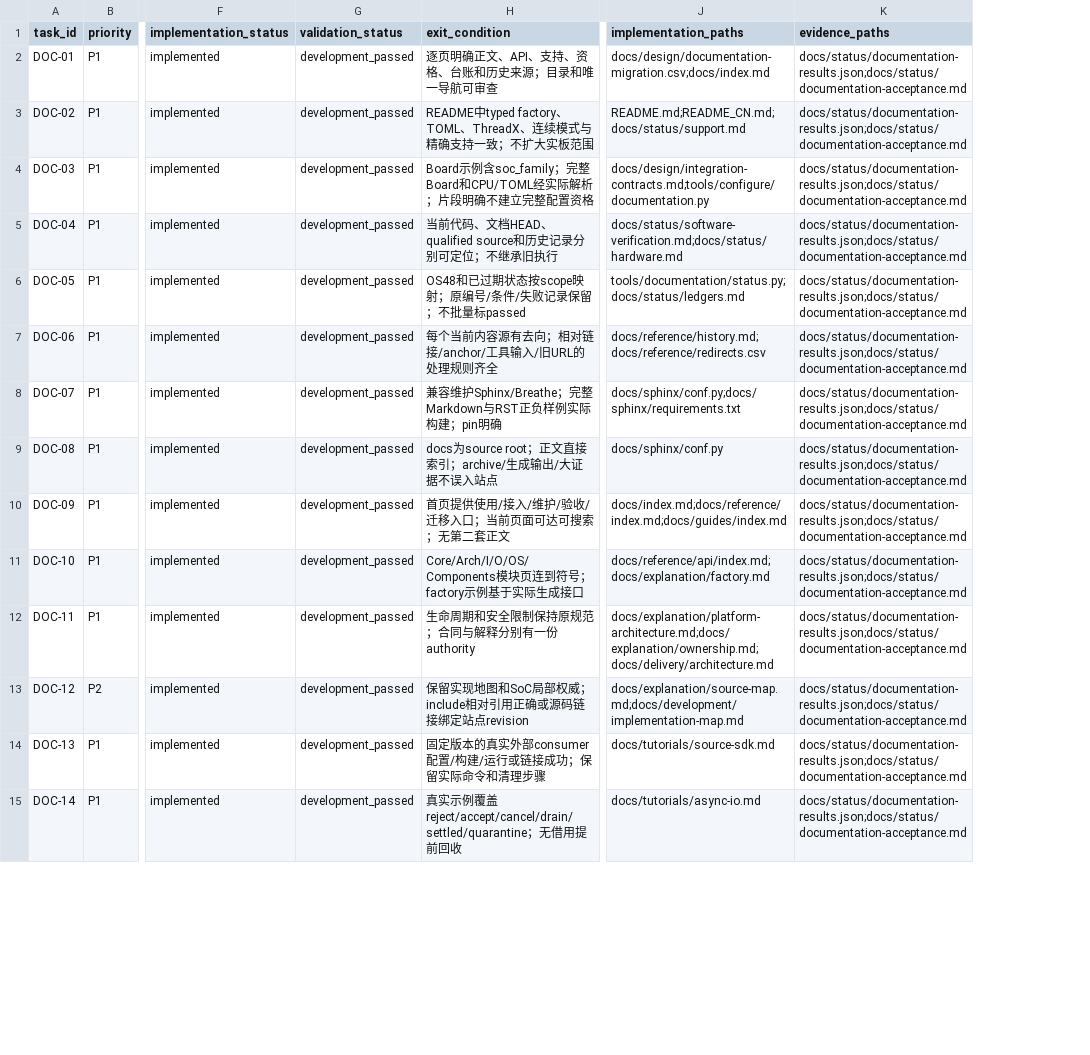
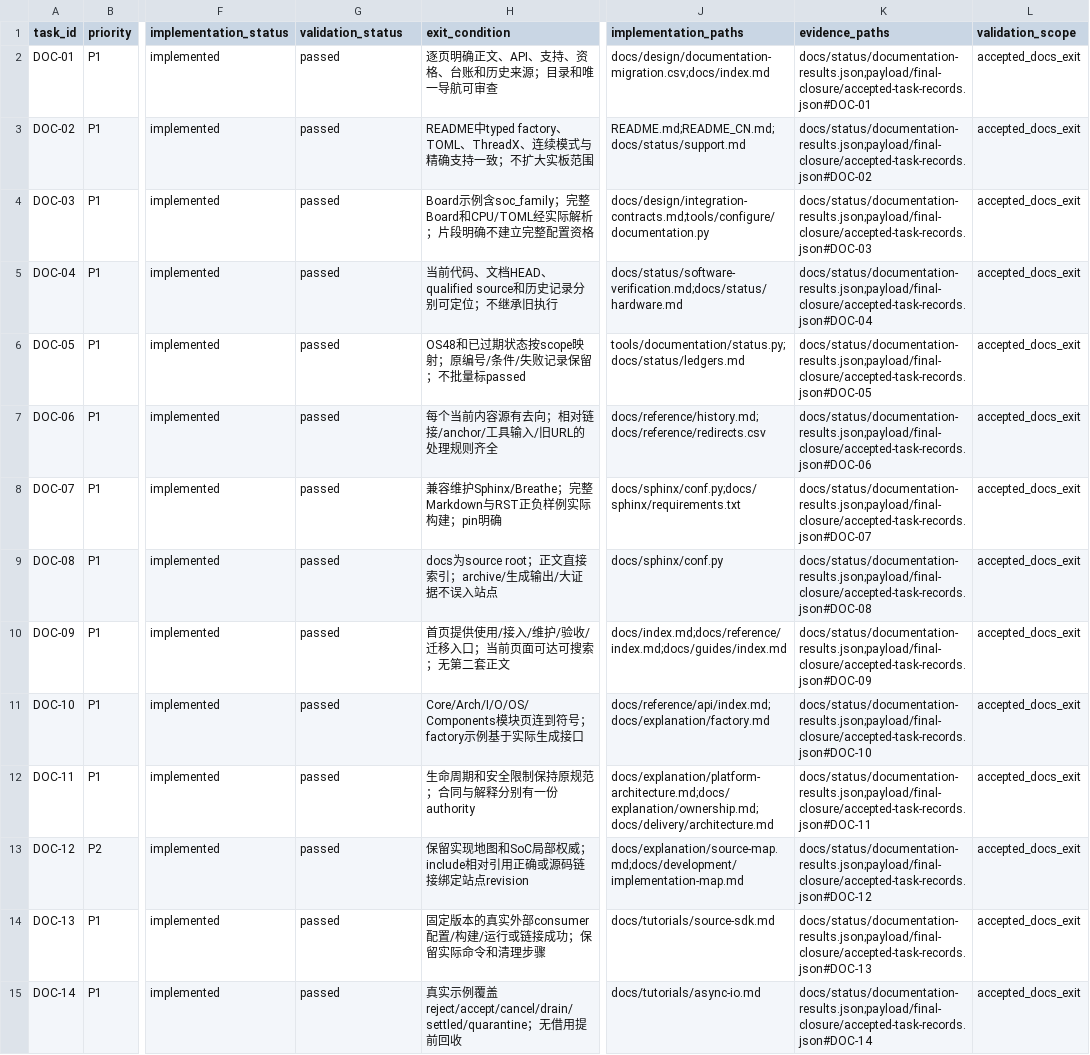
Before and after one commit to X-Gen-Lab/nexus, a CSV file: docs/design/documentation-system-execution.csv, drawn as a sheet; only a part is shown, gaps mark what is left out; the diff covers the shown part only; the diff names each change by its address in the sheet, - before the commit and + after, or states it on an @@ line.

Commit message:
docs: close verified documentation delivery and task evidence

```diff
--- a/docs/design/documentation-system-execution.csv
+++ b/docs/design/documentation-system-execution.csv
+column L (validation_scope), rows 2-15: all accepted_docs_exit
-G2:G15 (validation_status): development_passed
+G2:G15 (validation_status): passed
-K2 (evidence_paths): docs/status/documentation-results.json;docs/status/documentation-acceptance.md
+K2 (evidence_paths): docs/status/documentation-results.json;payload/final-closure/accepted-task-records.json#DOC-01
-K3 (evidence_paths): docs/status/documentation-results.json;docs/status/documentation-acceptance.md
+K3 (evidence_paths): docs/status/documentation-results.json;payload/final-closure/accepted-task-records.json#DOC-02
-K4 (evidence_paths): docs/status/documentation-results.json;docs/status/documentation-acceptance.md
+K4 (evidence_paths): docs/status/documentation-results.json;payload/final-closure/accepted-task-records.json#DOC-03
-K5 (evidence_paths): docs/status/documentation-results.json;docs/status/documentation-acceptance.md
+K5 (evidence_paths): docs/status/documentation-results.json;payload/final-closure/accepted-task-records.json#DOC-04
-K6 (evidence_paths): docs/status/documentation-results.json;docs/status/documentation-acceptance.md
+K6 (evidence_paths): docs/status/documentation-results.json;payload/final-closure/accepted-task-records.json#DOC-05
-K7 (evidence_paths): docs/status/documentation-results.json;docs/status/documentation-acceptance.md
+K7 (evidence_paths): docs/status/documentation-results.json;payload/final-closure/accepted-task-records.json#DOC-06
-K8 (evidence_paths): docs/status/documentation-results.json;docs/status/documentation-acceptance.md
+K8 (evidence_paths): docs/status/documentation-results.json;payload/final-closure/accepted-task-records.json#DOC-07
-K9 (evidence_paths): docs/status/documentation-results.json;docs/status/documentation-acceptance.md
+K9 (evidence_paths): docs/status/documentation-results.json;payload/final-closure/accepted-task-records.json#DOC-08
-K10 (evidence_paths): docs/status/documentation-results.json;docs/status/documentation-acceptance.md
+K10 (evidence_paths): docs/status/documentation-results.json;payload/final-closure/accepted-task-records.json#DOC-09
-K11 (evidence_paths): docs/status/documentation-results.json;docs/status/documentation-acceptance.md
+K11 (evidence_paths): docs/status/documentation-results.json;payload/final-closure/accepted-task-records.json#DOC-10
-K12 (evidence_paths): docs/status/documentation-results.json;docs/status/documentation-acceptance.md
+K12 (evidence_paths): docs/status/documentation-results.json;payload/final-closure/accepted-task-records.json#DOC-11
-K13 (evidence_paths): docs/status/documentation-results.json;docs/status/documentation-acceptance.md
+K13 (evidence_paths): docs/status/documentation-results.json;payload/final-closure/accepted-task-records.json#DOC-12
-K14 (evidence_paths): docs/status/documentation-results.json;docs/status/documentation-acceptance.md
+K14 (evidence_paths): docs/status/documentation-results.json;payload/final-closure/accepted-task-records.json#DOC-13
-K15 (evidence_paths): docs/status/documentation-results.json;docs/status/documentation-acceptance.md
+K15 (evidence_paths): docs/status/documentation-results.json;payload/final-closure/accepted-task-records.json#DOC-14
```
Also changed, not shown: 88 edited cells elsewhere in this file, 5 other files.
